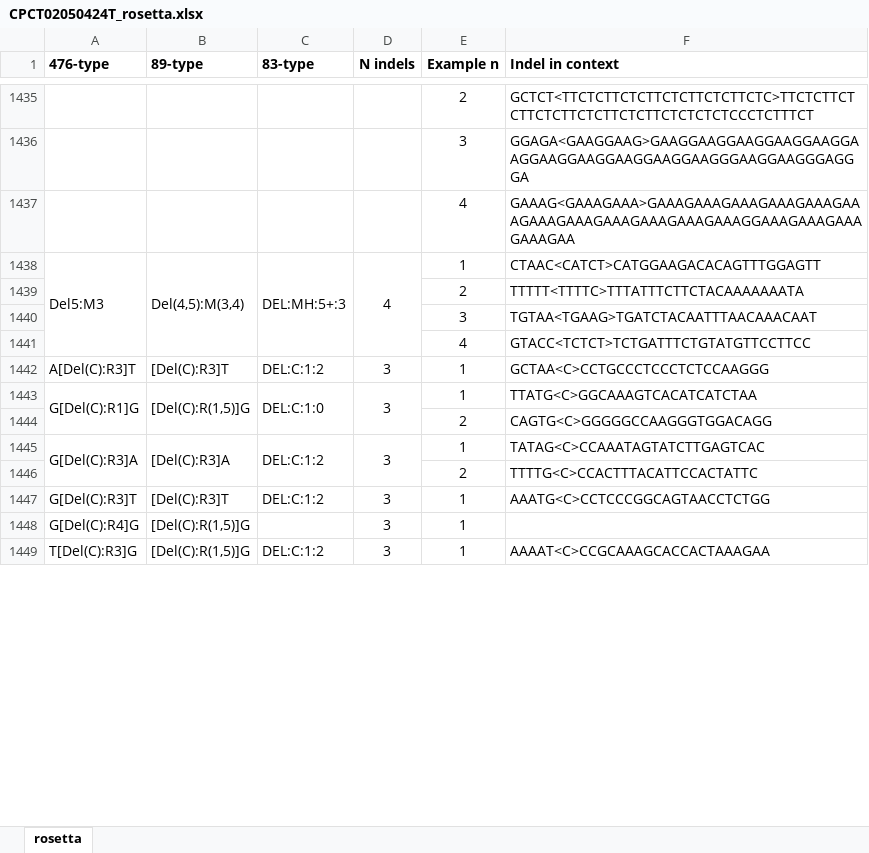
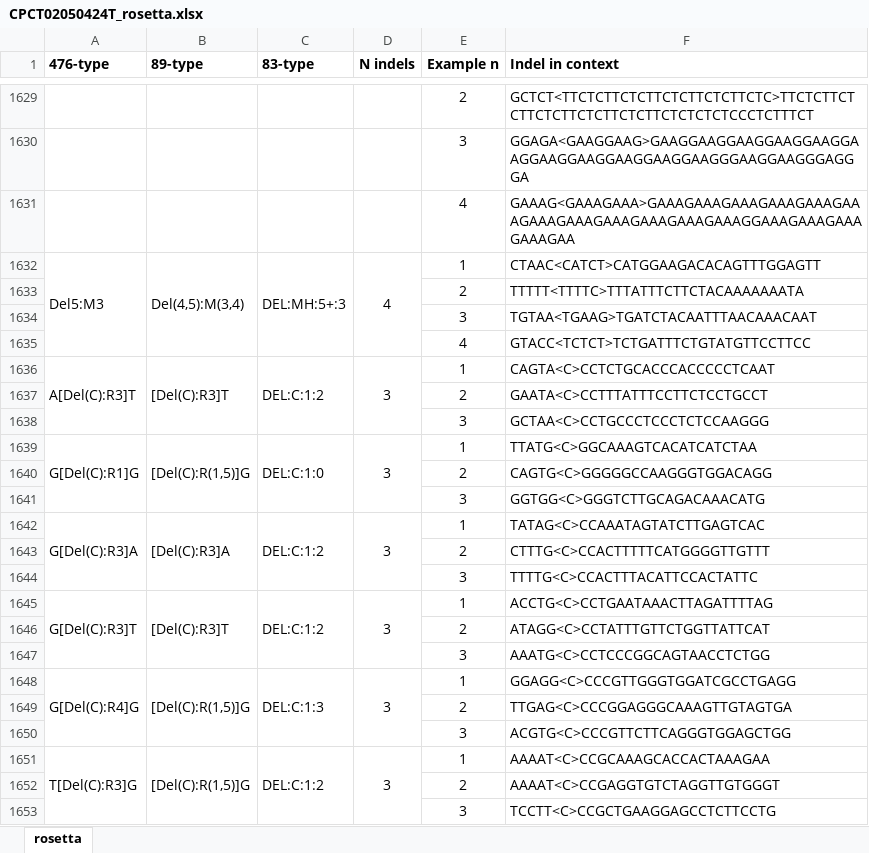
Before and after one commit to steverozen/mSigSpectra, an Excel workbook: development/one_file_rosetta_output/CPCT02050424T_rosetta.xlsx, sheet rosetta, drawn as a sheet; only a part is shown, gaps mark what is left out; values as stored, in another font and other column widths than the file's, no borders; addresses are those after the commit; the diff covers the shown part only; the diff names each change by its address in the sheet, - before the commit and + after, or states it on an @@ line.

```diff
--- a/development/one_file_rosetta_output/CPCT02050424T_rosetta.xlsx (sheet rosetta)
+++ b/development/one_file_rosetta_output/CPCT02050424T_rosetta.xlsx (sheet rosetta)
+A1636:A1638 merged
+B1636:B1638 merged
+C1636:C1638 merged
+D1636:D1638 merged
-F1636 (Indel in context): GCTAA<C>CCTGCCCTCCCTCTCCAAGGG
+F1636 (Indel in context): CAGTA<C>CCTCTGCACCCACCCCCTCAAT
+row 1637:  |  |  |  | 2 | GAATA<C>CCTTTATTTCCTTCTCCTGCCT
+row 1638:  |  |  |  | 3 | GCTAA<C>CCTGCCCTCCCTCTCCAAGGG
+row 1641:  |  |  |  | 3 | GGTGG<C>GGGTCTTGCAGACAAACATG
-F1643 (Indel in context): TTTTG<C>CCACTTTACATTCCACTATTC
+F1643 (Indel in context): CTTTG<C>CCACTTTTTCATGGGGTTGTTT
+row 1644:  |  |  |  | 3 | TTTTG<C>CCACTTTACATTCCACTATTC
+A1645:A1647 merged
+B1645:B1647 merged
+C1645:C1647 merged
+D1645:D1647 merged
-F1645 (Indel in context): AAATG<C>CCTCCCGGCAGTAACCTCTGG
+F1645 (Indel in context): ACCTG<C>CCTGAATAAACTTAGATTTTAG
+row 1646:  |  |  |  | 2 | ATAGG<C>CCTATTTGTTCTGGTTATTCAT
+row 1647:  |  |  |  | 3 | AAATG<C>CCTCCCGGCAGTAACCTCTGG
+A1648:A1650 merged
+B1648:B1650 merged
-C1648 (83-type): (empty)
+C1648 (83-type): DEL:C:1:3
+C1648:C1650 merged
+D1648:D1650 merged
-F1648 (Indel in context): (empty)
+F1648 (Indel in context): GGAGG<C>CCCGTTGGGTGGATCGCCTGAGG
+row 1649:  |  |  |  | 2 | TTGAG<C>CCCGGAGGGCAAAGTTGTAGTGA
+row 1650:  |  |  |  | 3 | ACGTG<C>CCCGTTCTTCAGGGTGGAGCTGG
+A1651:A1653 merged
+B1651:B1653 merged
+C1651:C1653 merged
+D1651:D1653 merged
+row 1652:  |  |  |  | 2 | AAAAT<C>CCGAGGTGTCTAGGTTGTGGGT
+row 1653:  |  |  |  | 3 | TCCTT<C>CCGCTGAAGGAGCCTCTTCCTG
```
Also changed, not shown: 254 added rows, 545 edited cells and merged cells elsewhere in this sheet, development/one_file_rosetta_output/CPCT02020815T_rosetta.xlsx, development/one_file_rosetta_output/CPCT02040317T_rosetta.xlsx, 42 other files.
